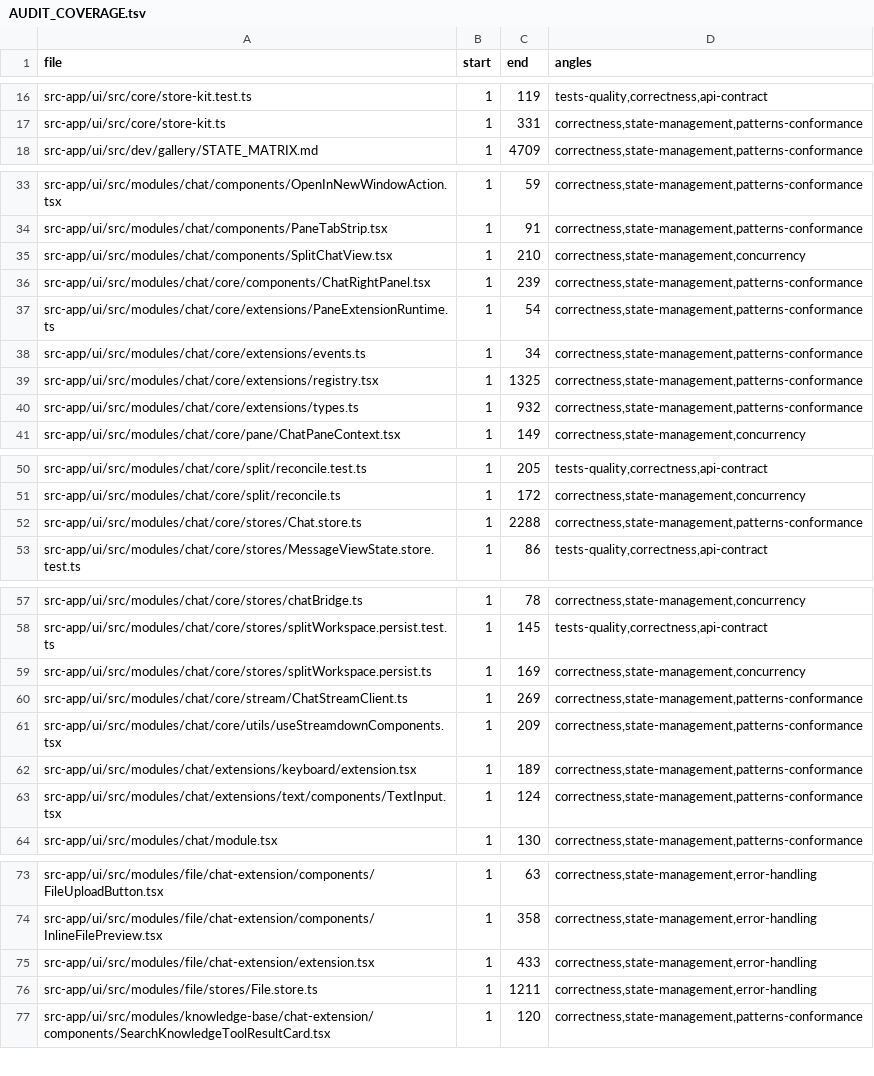
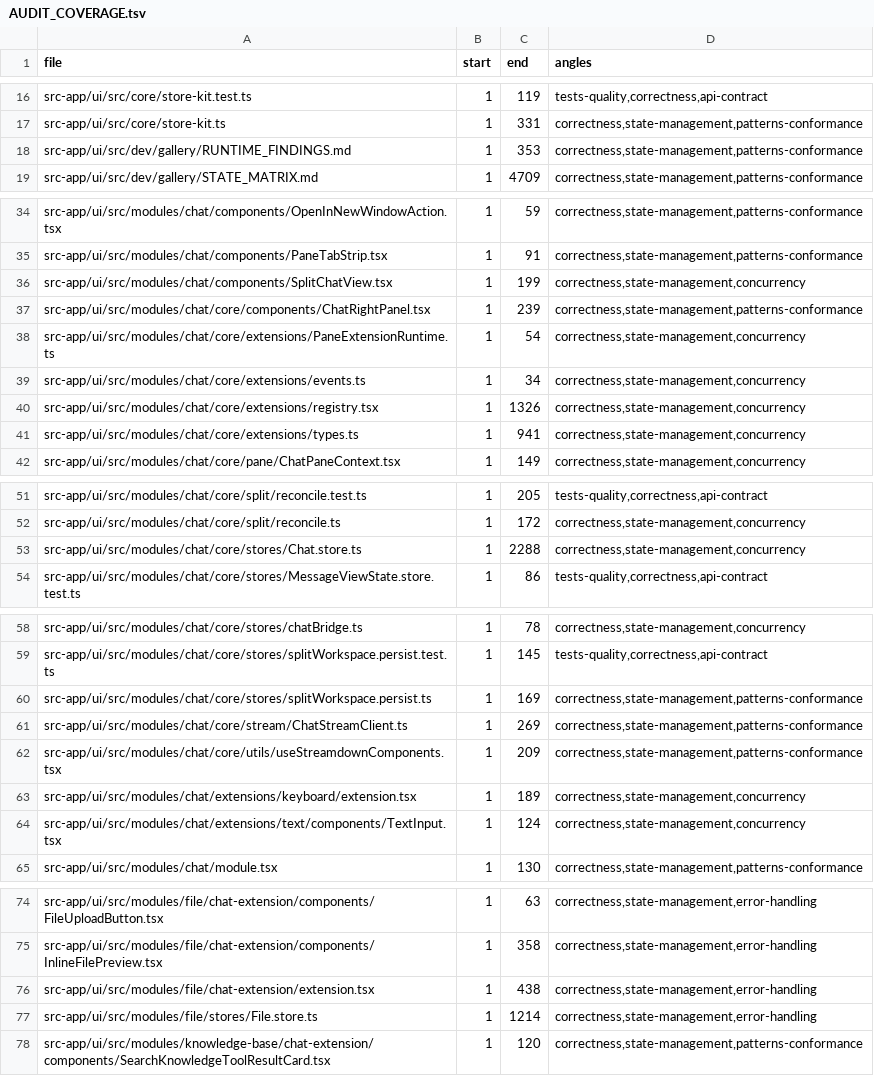
Before and after one commit to ziee-ai/ziee, a TSV file: .lifecycle/split-chat-multipane/AUDIT_COVERAGE.tsv, drawn as a sheet; only a part is shown, gaps mark what is left out; the diff covers the shown part only.

Commit message:
split-chat: refresh audit coverage for FIX_ROUND-4 changed files

```diff
--- a/.lifecycle/split-chat-multipane/AUDIT_COVERAGE.tsv
+++ b/.lifecycle/split-chat-multipane/AUDIT_COVERAGE.tsv
@@ -17,2 +17,3 @@ src-app/ui/src/core/store-kit.test.ts	1	119	tests-quality,correctness,api-contra
 src-app/ui/src/core/store-kit.ts	1	331	correctness,state-management,patterns-conformance
+src-app/ui/src/dev/gallery/RUNTIME_FINDINGS.md	1	353	correctness,state-management,patterns-conformance
 src-app/ui/src/dev/gallery/STATE_MATRIX.md	1	4709	correctness,state-management,patterns-conformance
@@ -34,8 +35,8 @@ src-app/ui/src/modules/chat/components/OpenInNewWindowAction.tsx	1	59	correctnes
 src-app/ui/src/modules/chat/components/PaneTabStrip.tsx	1	91	correctness,state-management,patterns-conformance
-src-app/ui/src/modules/chat/components/SplitChatView.tsx	1	210	correctness,state-management,concurrency
+src-app/ui/src/modules/chat/components/SplitChatView.tsx	1	199	correctness,state-management,concurrency
 src-app/ui/src/modules/chat/core/components/ChatRightPanel.tsx	1	239	correctness,state-management,patterns-conformance
-src-app/ui/src/modules/chat/core/extensions/PaneExtensionRuntime.ts	1	54	correctness,state-management,patterns-conformance
-src-app/ui/src/modules/chat/core/extensions/events.ts	1	34	correctness,state-management,patterns-conformance
-src-app/ui/src/modules/chat/core/extensions/registry.tsx	1	1325	correctness,state-management,patterns-conformance
-src-app/ui/src/modules/chat/core/extensions/types.ts	1	932	correctness,state-management,patterns-conformance
+src-app/ui/src/modules/chat/core/extensions/PaneExtensionRuntime.ts	1	54	correctness,state-management,concurrency
+src-app/ui/src/modules/chat/core/extensions/events.ts	1	34	correctness,state-management,concurrency
+src-app/ui/src/modules/chat/core/extensions/registry.tsx	1	1326	correctness,state-management,concurrency
+src-app/ui/src/modules/chat/core/extensions/types.ts	1	941	correctness,state-management,concurrency
 src-app/ui/src/modules/chat/core/pane/ChatPaneContext.tsx	1	149	correctness,state-management,concurrency
@@ -51,3 +52,3 @@ src-app/ui/src/modules/chat/core/split/reconcile.test.ts	1	205	tests-quality,cor
 src-app/ui/src/modules/chat/core/split/reconcile.ts	1	172	correctness,state-management,concurrency
-src-app/ui/src/modules/chat/core/stores/Chat.store.ts	1	2288	correctness,state-management,patterns-conformance
+src-app/ui/src/modules/chat/core/stores/Chat.store.ts	1	2288	correctness,state-management,concurrency
 src-app/ui/src/modules/chat/core/stores/MessageViewState.store.test.ts	1	86	tests-quality,correctness,api-contract
@@ -58,7 +59,7 @@ src-app/ui/src/modules/chat/core/stores/chatBridge.ts	1	78	correctness,state-man
 src-app/ui/src/modules/chat/core/stores/splitWorkspace.persist.test.ts	1	145	tests-quality,correctness,api-contract
-src-app/ui/src/modules/chat/core/stores/splitWorkspace.persist.ts	1	169	correctness,state-management,concurrency
+src-app/ui/src/modules/chat/core/stores/splitWorkspace.persist.ts	1	169	correctness,state-management,patterns-conformance
 src-app/ui/src/modules/chat/core/stream/ChatStreamClient.ts	1	269	correctness,state-management,patterns-conformance
 src-app/ui/src/modules/chat/core/utils/useStreamdownComponents.tsx	1	209	correctness,state-management,patterns-conformance
-src-app/ui/src/modules/chat/extensions/keyboard/extension.tsx	1	189	correctness,state-management,patterns-conformance
-src-app/ui/src/modules/chat/extensions/text/components/TextInput.tsx	1	124	correctness,state-management,patterns-conformance
+src-app/ui/src/modules/chat/extensions/keyboard/extension.tsx	1	189	correctness,state-management,concurrency
+src-app/ui/src/modules/chat/extensions/text/components/TextInput.tsx	1	124	correctness,state-management,concurrency
 src-app/ui/src/modules/chat/module.tsx	1	130	correctness,state-management,patterns-conformance
@@ -74,4 +75,4 @@ src-app/ui/src/modules/file/chat-extension/components/FileUploadButton.tsx	1	63
 src-app/ui/src/modules/file/chat-extension/components/InlineFilePreview.tsx	1	358	correctness,state-management,error-handling
-src-app/ui/src/modules/file/chat-extension/extension.tsx	1	433	correctness,state-management,error-handling
-src-app/ui/src/modules/file/stores/File.store.ts	1	1211	correctness,state-management,error-handling
+src-app/ui/src/modules/file/chat-extension/extension.tsx	1	438	correctness,state-management,error-handling
+src-app/ui/src/modules/file/stores/File.store.ts	1	1214	correctness,state-management,error-handling
 src-app/ui/src/modules/knowledge-base/chat-extension/components/SearchKnowledgeToolResultCard.tsx	1	120	correctness,state-management,patterns-conformance
```
Also changed, not shown: 1 edited cell elsewhere in this file.
